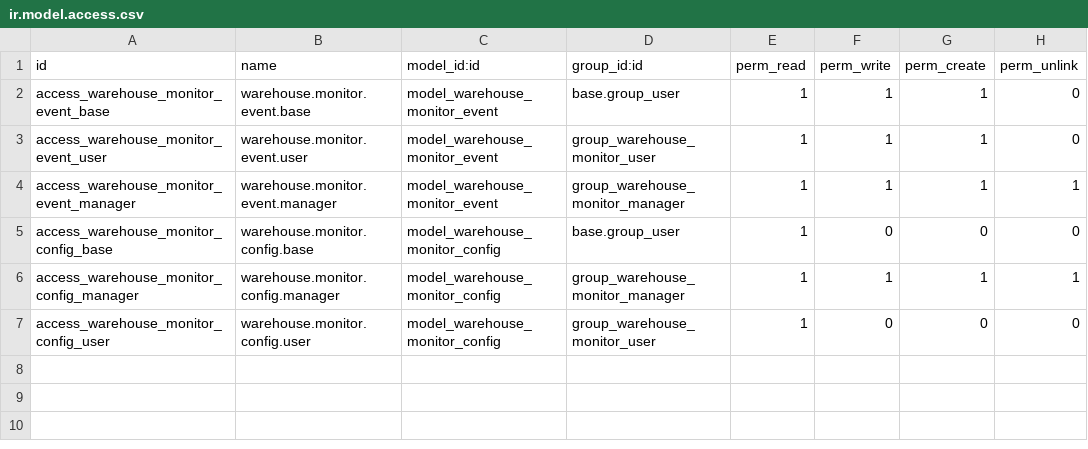
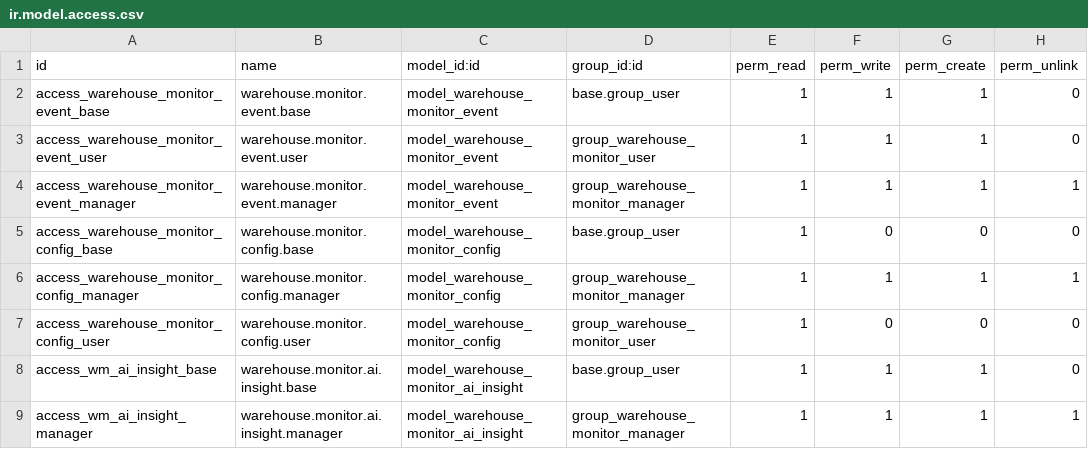
Before and after one commit to hivongseth2/HLV-odoo-crm, a CSV file: custom_addons/hlv_warehouse_monitor/security/ir.model.access.csv, drawn as a sheet.

Commit message:
feat(ai-assistant): embedded AI event analysis panel in warehouse monitor
- New model warehouse.monitor.ai.insight stores AI analysis results
- analyze_event() RPC: builds full SO/PO/picking/HTGH context, calls OpenAI,
  returns analysis + 2-4 action bullets + priority
- ask_ai() RPC: free-form user question anchored to latest event context
- get_ai_insights(), dismiss_ai_insight(), clear_ai_insights() RPCs
- monitor_dashboard_ai.xml: wm-ai-panel with header (title+badge+thinking
  indicator+input+send+clear) and flex-wrap insight cards
- Each card: type badge, priority badge, headline, AI analysis, action checklist
- Auto-trigger: silentRefresh() detects new significant events (validate/confirm)
  and calls analyzeLatestEvent() automatically
- SCSS: dark panel #141b2d, priority border accents, thinking dot animation,
  pulse-border keyframe, bounce-dot keyframe

```diff
--- a/custom_addons/hlv_warehouse_monitor/security/ir.model.access.csv
+++ b/custom_addons/hlv_warehouse_monitor/security/ir.model.access.csv
@@ -7 +7,3 @@ access_warehouse_monitor_config_manager,warehouse.monitor.config.manager,model_w
 access_warehouse_monitor_config_user,warehouse.monitor.config.user,model_warehouse_monitor_config,group_warehouse_monitor_user,1,0,0,0
+access_wm_ai_insight_base,warehouse.monitor.ai.insight.base,model_warehouse_monitor_ai_insight,base.group_user,1,1,1,0
+access_wm_ai_insight_manager,warehouse.monitor.ai.insight.manager,model_warehouse_monitor_ai_insight,group_warehouse_monitor_manager,1,1,1,1
```
Also changed, not shown: 7 other files.
